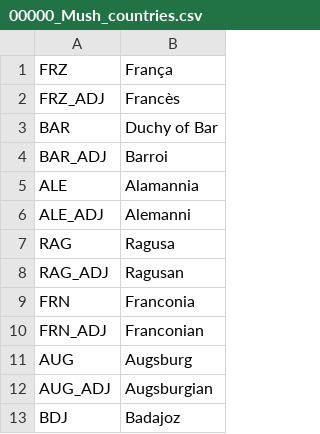
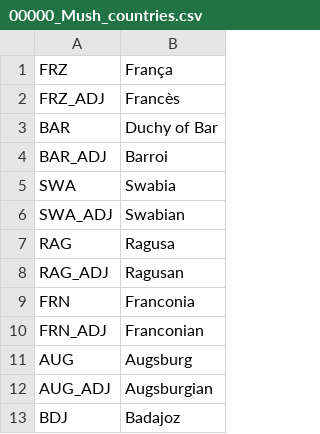
Before and after one commit to Mr-Mushasha/MoL, a CSV file: localisation/00000_Mush_countries.csv, drawn as a sheet; only a part is shown; removed rows and columns are numbered as before the commit, all else as after; the diff names each change by its address in the sheet, - before the commit and + after, or states it on an @@ line.

```diff
--- a/localisation/00000_Mush_countries.csv
+++ b/localisation/00000_Mush_countries.csv
-row 5: ALE | Alamannia
-row 6: ALE_ADJ | Alemanni
+row 5: SWA | Swabia
+row 6: SWA_ADJ | Swabian
```
Also changed, not shown: 19 other files.
